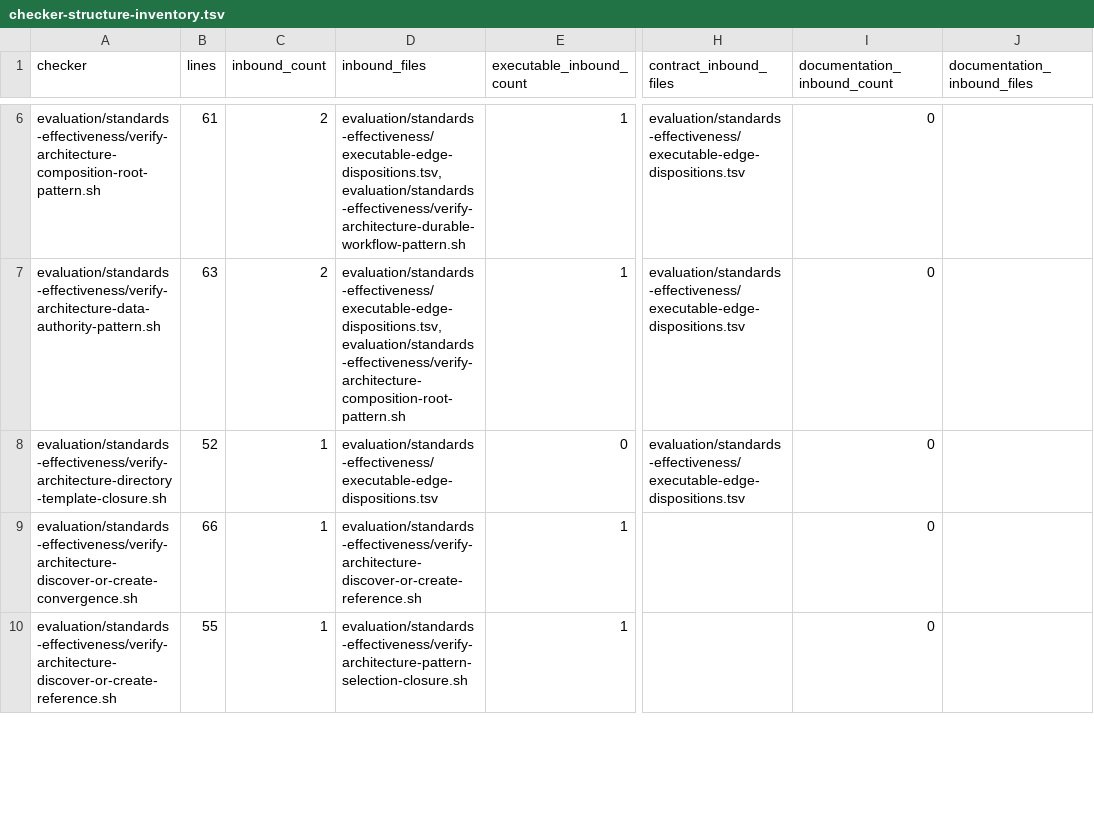
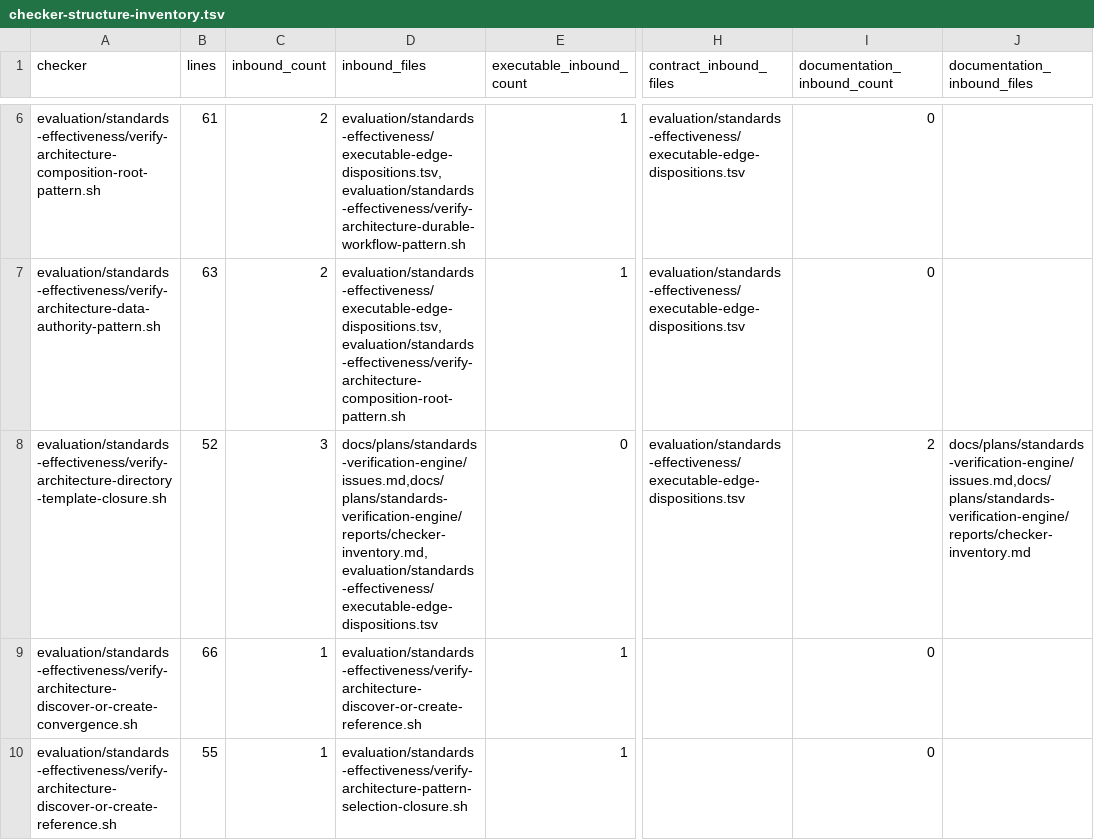
Before and after one commit to MrScripty/Coding-Standards, a TSV file: evaluation/standards-effectiveness/generated/checker-structure-inventory.tsv, drawn as a sheet; only a part is shown, gaps mark what is left out; the diff names each change by its address in the sheet, - before the commit and + after, or states it on an @@ line.

Commit message:
docs(verification): select architecture closure package
Record VE079 and freeze M6-I10 as the smallest owner-coherent post-source-index package. Keep Frontend view-model and row-37 evidence as independent gates so lexical topology cannot create a false suite dependency.

Regenerate only the affected documentation-inbound structure projection and advance both active plans to disposable mutation preflight. No package, suite, registry, Bash path, fixture, engine contract, or standards source changes.

```diff
--- a/evaluation/standards-effectiveness/generated/checker-structure-inventory.tsv
+++ b/evaluation/standards-effectiveness/generated/checker-structure-inventory.tsv
-C8 (inbound_count): 1
+C8 (inbound_count): 3
-D8 (inbound_files): evaluation/standards-effectiveness/executable-edge-dispositions.tsv
+D8 (inbound_files): docs/plans/standards-verification-engine/issues.md,docs/plans/standards-verification-engine/reports/checker-inventory.md,evaluation/standards-effectiveness/executable-edge-dispositions.tsv
-I8 (documentation_inbound_count): 0
+I8 (documentation_inbound_count): 2
-J8 (documentation_inbound_files): (empty)
+J8 (documentation_inbound_files): docs/plans/standards-verification-engine/issues.md,docs/plans/standards-verification-engine/reports/checker-inventory.md
```
Also changed, not shown: 6 other files.
